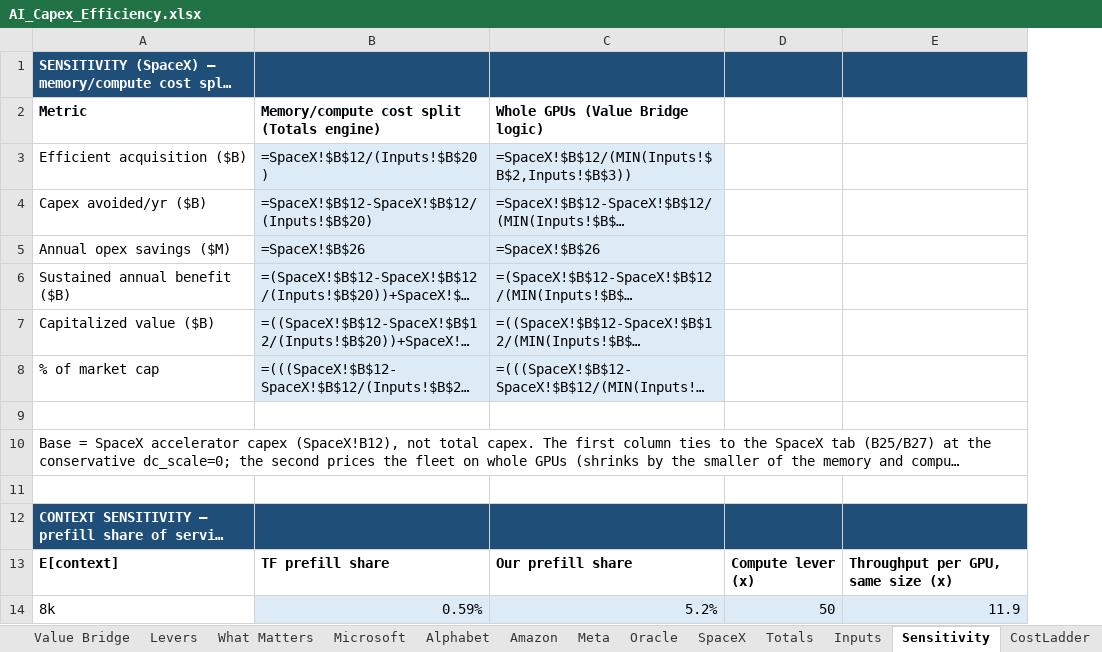
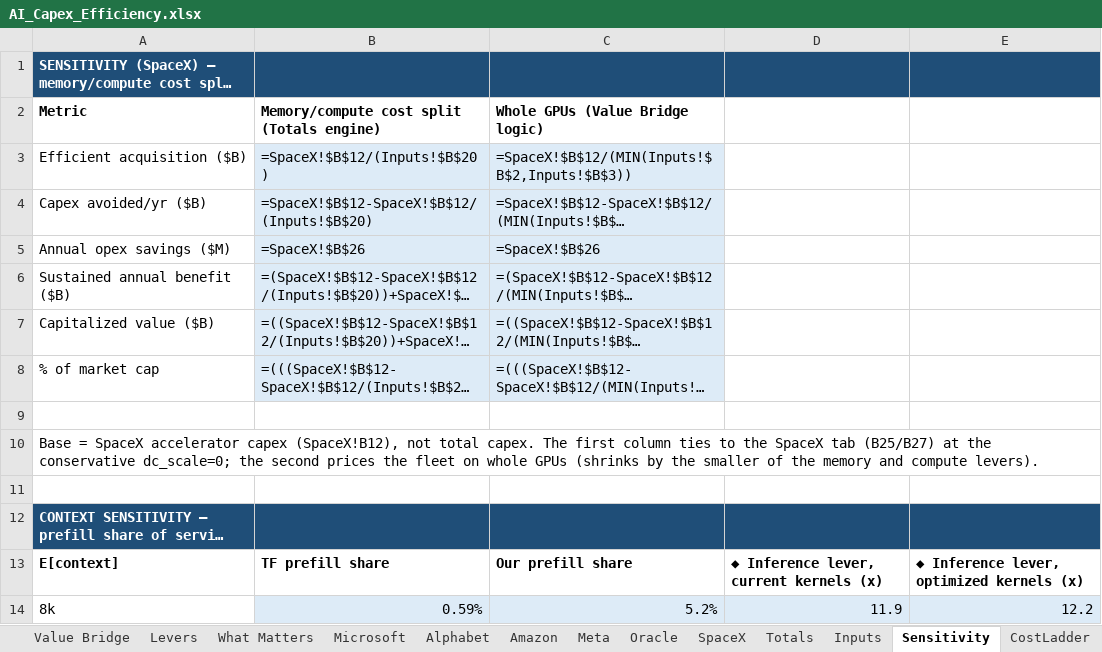
Before and after one commit to fberl/ai-capex-efficiency-model, an Excel workbook: AI_Capex_Efficiency.xlsx, sheet Sensitivity, drawn as a sheet; only a part is shown; long unchanged cells end in …; values as stored, in another font and other column widths than the file's, no borders; formulas without a stored value are shown as written; removed rows and columns are numbered as before the commit, all else as after; the diff names each change by its address in the sheet, - before the commit and + after, or states it on an @@ line.

Commit message:
Inference cost independent of model size; no model-size slider; wrapped text
- The equal-quality parameter ratio (x4.22) now applies to training only.
  The inference compute lever is the throughput per GPU alone: x368
  (Current kernels) / x382 (Optimized kernels), was x1,553 / x1,611.
  Front-tab dollars unchanged (memory binds inference); Totals FY2026
  $383.2B -> $382.9B, cost-weighted x160 -> x141.
- Step table is now two steps: training (smaller model, fewer tokens),
  then inference (fixed-size memory, many more conversations per GPU).
- App: deployment-scale slider removed (ratio fixed at 1T); inference
  lever follows the sidebar context and input:output ratio only.
- App tables with long text (Summary sources, Levers, What Matters)
  render as wrapped static tables; workbook rows made taller.

```diff
--- a/AI_Capex_Efficiency.xlsx (sheet Sensitivity)
+++ b/AI_Capex_Efficiency.xlsx (sheet Sensitivity)
-column D, rows 13-14: Compute lever (x) | 50
+column E, rows 13-14: ◆ Inference lever, optimized kernels (x) | 12.2
-D13: Throughput per GPU, same size (x)
+D13: ◆ Inference lever, current kernels (x)
```
Also changed, not shown: sheet What Matters, sheet Value Bridge, sheet ServingTraining, sheet Inputs, sheet Levers, sheet Methodology, 2 more sheets, charts or pictures, 4 other files.
